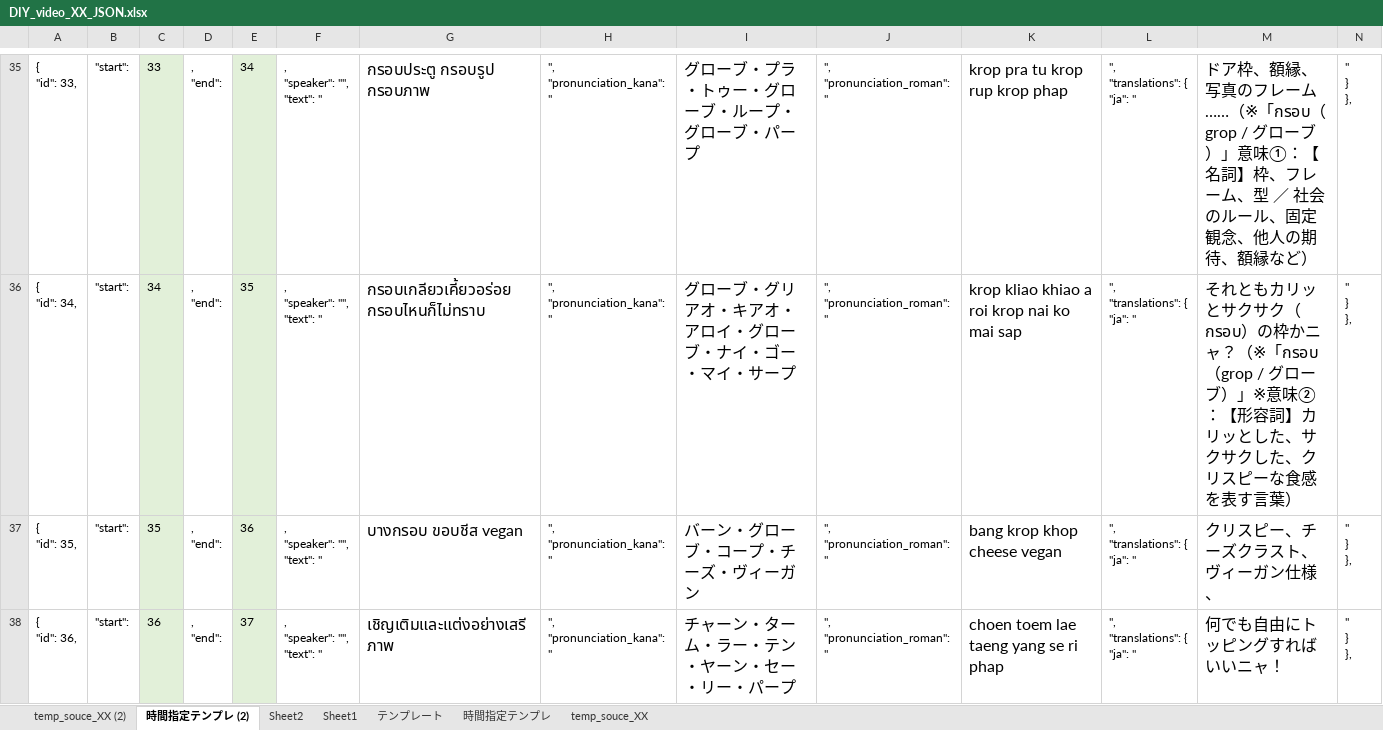
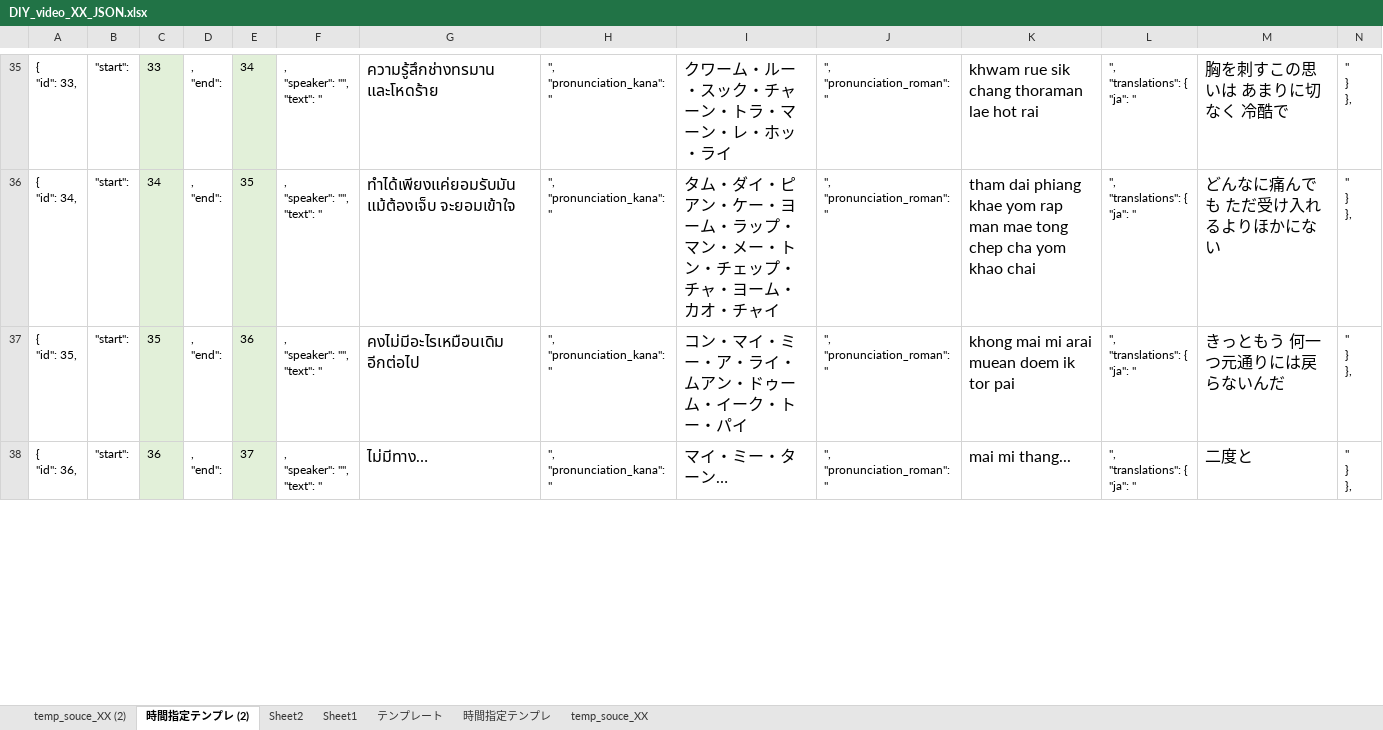
Before and after one commit to jjjasmin/perses-translation-archive, an Excel workbook: src/DIY_video_XX_JSON.xlsx, sheet 時間指定テンプレ (2), drawn as a sheet; only a part is shown, gaps mark what is left out; values as stored, in another font and other column widths than the file's, no borders; the diff covers the shown part only; the diff names each change by its address in the sheet, - before the commit and + after, or states it on an @@ line.

```diff
--- a/src/DIY_video_XX_JSON.xlsx (sheet 時間指定テンプレ (2))
+++ b/src/DIY_video_XX_JSON.xlsx (sheet 時間指定テンプレ (2))
-G35: กรอบประตู กรอบรูป กรอบภาพ
+G35: ความรู้สึกช่างทรมาน และโหดร้าย
-I35: グローブ・プラ・トゥー・グローブ・ループ・グローブ・パープ
+I35: クワーム・ルー・スック・チャーン・トラ・マーン・レ・ホッ・ライ
-K35: krop pra tu krop rup krop phap
+K35: khwam rue sik chang thoraman lae hot rai
-M35: ドア枠、額縁、写真のフレーム……（※「กรอบ（grop / グローブ）」意味①：【名詞】枠、フレーム、型 ／ 社会のルール、固定観念、他人の期待、額縁など）
+M35: 胸を刺すこの思いは あまりに切なく 冷酷で
-G36: กรอบเกลียวเคี้ยวอร่อย กรอบไหนก็ไม่ทราบ
+G36: ทำได้เพียงแค่ยอมรับมัน แม้ต้องเจ็บ จะยอมเข้าใจ
-I36: グローブ・グリアオ・キアオ・アロイ・グローブ・ナイ・ゴー・マイ・サープ
+I36: タム・ダイ・ピアン・ケー・ヨーム・ラップ・マン・メー・トン・チェップ・チャ・ヨーム・カオ・チャイ
-K36: krop kliao khiao a roi krop nai ko mai sap
+K36: tham dai phiang khae yom rap man mae tong chep cha yom khao chai
-M36: それともカリッとサクサク（กรอบ）の枠かニャ？（※「กรอบ（grop / グローブ）」※意味②：【形容詞】カリッとした、サクサクした、クリスピーな食感を表す言葉）
+M36: どんなに痛んでも ただ受け入れるよりほかにない
-G37: บางกรอบ ขอบชีส vegan
+G37: คงไม่มีอะไรเหมือนเดิม อีกต่อไป
-I37: バーン・グローブ・コープ・チーズ・ヴィーガン
+I37: コン・マイ・ミー・ア・ライ・ムアン・ドゥーム・イーク・トー・パイ
-K37: bang krop khop cheese vegan
+K37: khong mai mi arai muean doem ik tor pai
-M37: クリスピー、チーズクラスト、ヴィーガン仕様、
+M37: きっともう 何一つ元通りには戻らないんだ
-G38: เชิญเติมและแต่งอย่างเสรีภาพ
+G38: ไม่มีทาง…
-I38: チャーン・ターム・ラー・テン・ヤーン・セー・リー・パープ
+I38: マイ・ミー・ターン…
-K38: choen toem lae taeng yang se ri phap
+K38: mai mi thang...
-M38: 何でも自由にトッピングすればいいニャ！
+M38: 二度と
```
Also changed, not shown: 260 edited cells elsewhere in this sheet, sheet Sheet2, sheet temp_souce_XX (2), 20 other files.
